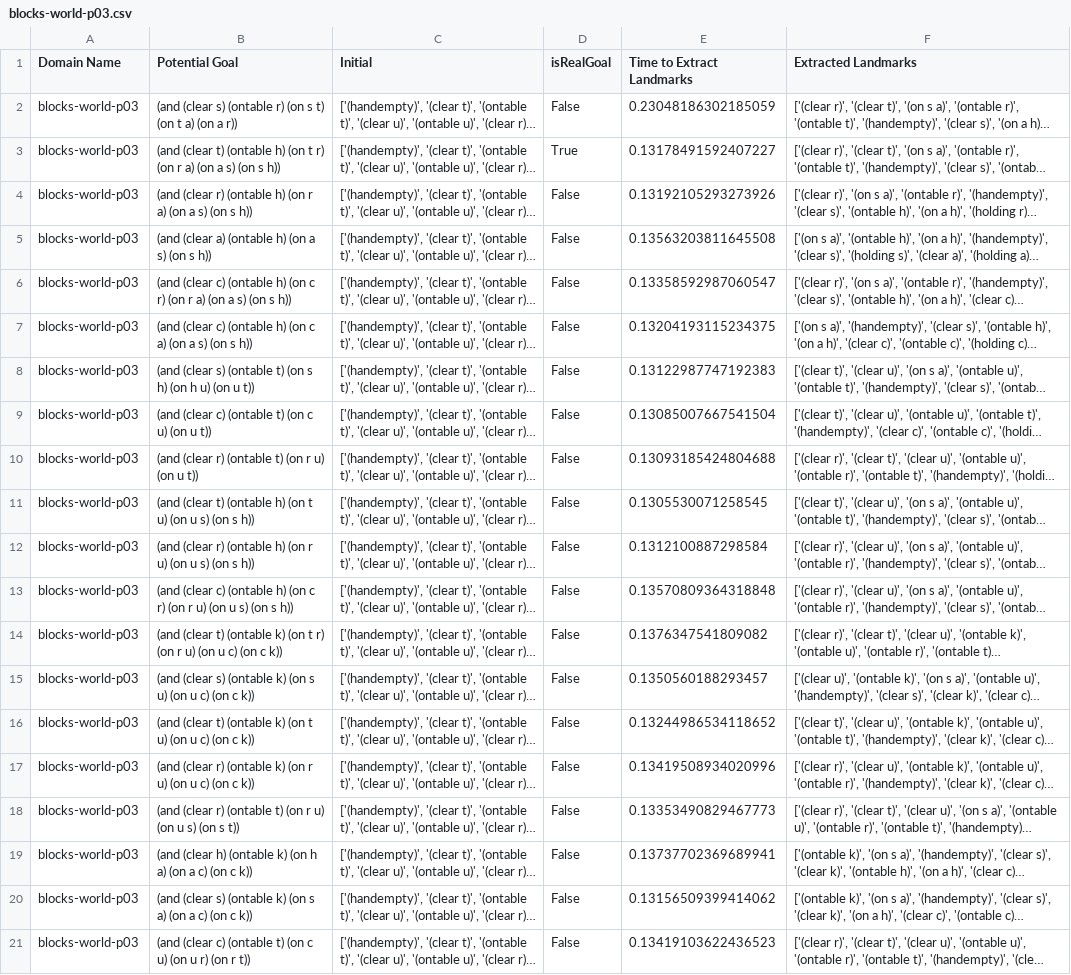
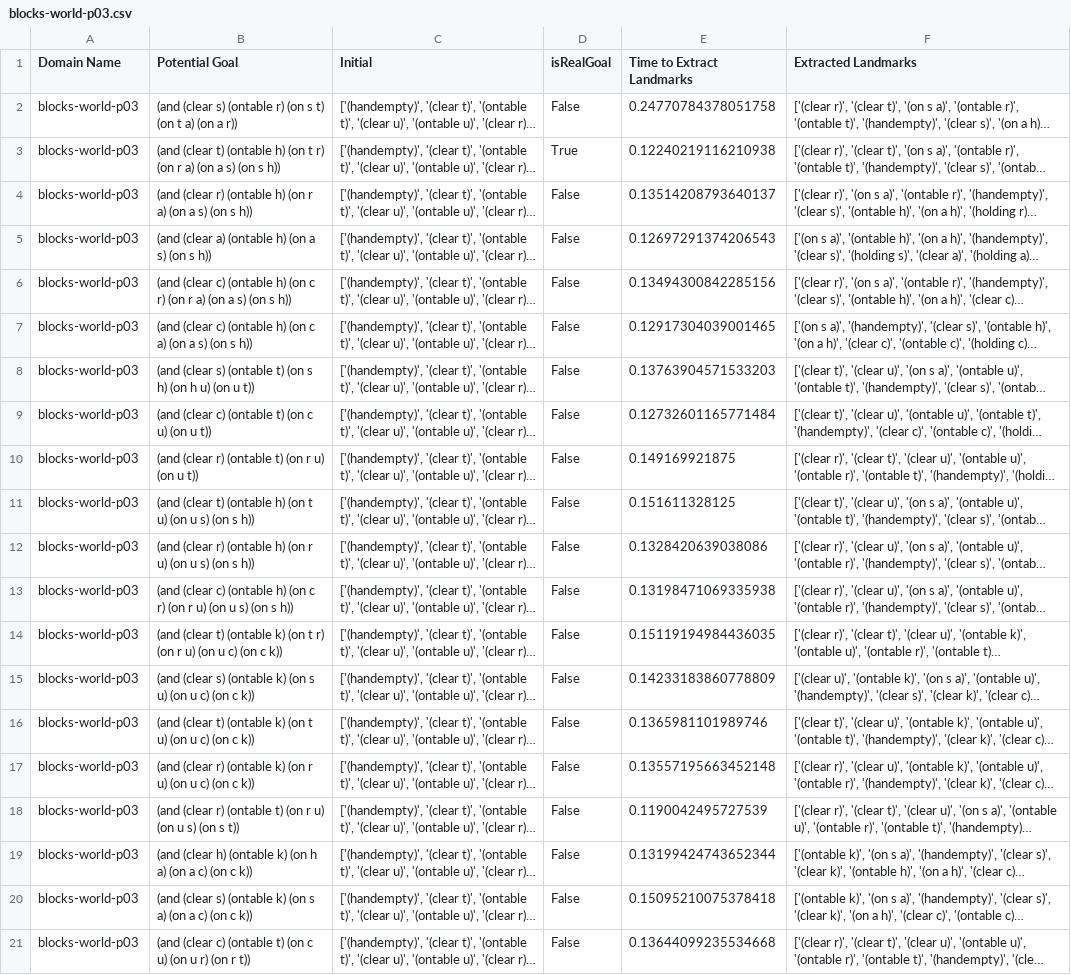
Before and after one commit to AdrianPrice/Domain-Independent-Deception, a CSV file: experiment-data/experiment-output/blocks-world-p03/blocks-world-p03.csv, drawn as a sheet; long unchanged cells end in …; the diff names each change by its address in the sheet, - before the commit and + after, or states it on an @@ line.

Commit message:
fixed issues with unachievable goals

```diff
--- a/experiment-data/experiment-output/blocks-world-p03/blocks-world-p03.csv
+++ b/experiment-data/experiment-output/blocks-world-p03/blocks-world-p03.csv
-E2 (Time to Extract Landmarks): 0.23048186302185059
+E2 (Time to Extract Landmarks): 0.24770784378051758
-E3 (Time to Extract Landmarks): 0.13178491592407227
+E3 (Time to Extract Landmarks): 0.12240219116210938
-E4 (Time to Extract Landmarks): 0.13192105293273926
+E4 (Time to Extract Landmarks): 0.13514208793640137
-E5 (Time to Extract Landmarks): 0.13563203811645508
+E5 (Time to Extract Landmarks): 0.12697291374206543
-E6 (Time to Extract Landmarks): 0.13358592987060547
+E6 (Time to Extract Landmarks): 0.13494300842285156
-E7 (Time to Extract Landmarks): 0.13204193115234375
+E7 (Time to Extract Landmarks): 0.12917304039001465
-E8 (Time to Extract Landmarks): 0.13122987747192383
+E8 (Time to Extract Landmarks): 0.13763904571533203
-E9 (Time to Extract Landmarks): 0.13085007667541504
+E9 (Time to Extract Landmarks): 0.12732601165771484
-E10 (Time to Extract Landmarks): 0.13093185424804688
+E10 (Time to Extract Landmarks): 0.149169921875
-E11 (Time to Extract Landmarks): 0.1305530071258545
+E11 (Time to Extract Landmarks): 0.151611328125
-E12 (Time to Extract Landmarks): 0.1312100887298584
+E12 (Time to Extract Landmarks): 0.1328420639038086
-E13 (Time to Extract Landmarks): 0.13570809364318848
+E13 (Time to Extract Landmarks): 0.13198471069335938
-E14 (Time to Extract Landmarks): 0.1376347541809082
+E14 (Time to Extract Landmarks): 0.15119194984436035
-E15 (Time to Extract Landmarks): 0.1350560188293457
+E15 (Time to Extract Landmarks): 0.14233183860778809
-E16 (Time to Extract Landmarks): 0.13244986534118652
+E16 (Time to Extract Landmarks): 0.1365981101989746
-E17 (Time to Extract Landmarks): 0.13419508934020996
+E17 (Time to Extract Landmarks): 0.13557195663452148
-E18 (Time to Extract Landmarks): 0.13353490829467773
+E18 (Time to Extract Landmarks): 0.1190042495727539
-E19 (Time to Extract Landmarks): 0.13737702369689941
+E19 (Time to Extract Landmarks): 0.13199424743652344
-E20 (Time to Extract Landmarks): 0.13156509399414062
+E20 (Time to Extract Landmarks): 0.15095210075378418
-E21 (Time to Extract Landmarks): 0.13419103622436523
+E21 (Time to Extract Landmarks): 0.13644099235534668
```
Also changed, not shown: experiment-data/experiment-output/blocks-world-p02/blocks-world-p02-approaches.csv, experiment-data/experiment-output/blocks-world-p03/blocks-world-p03-approaches.csv, 12 other files.
